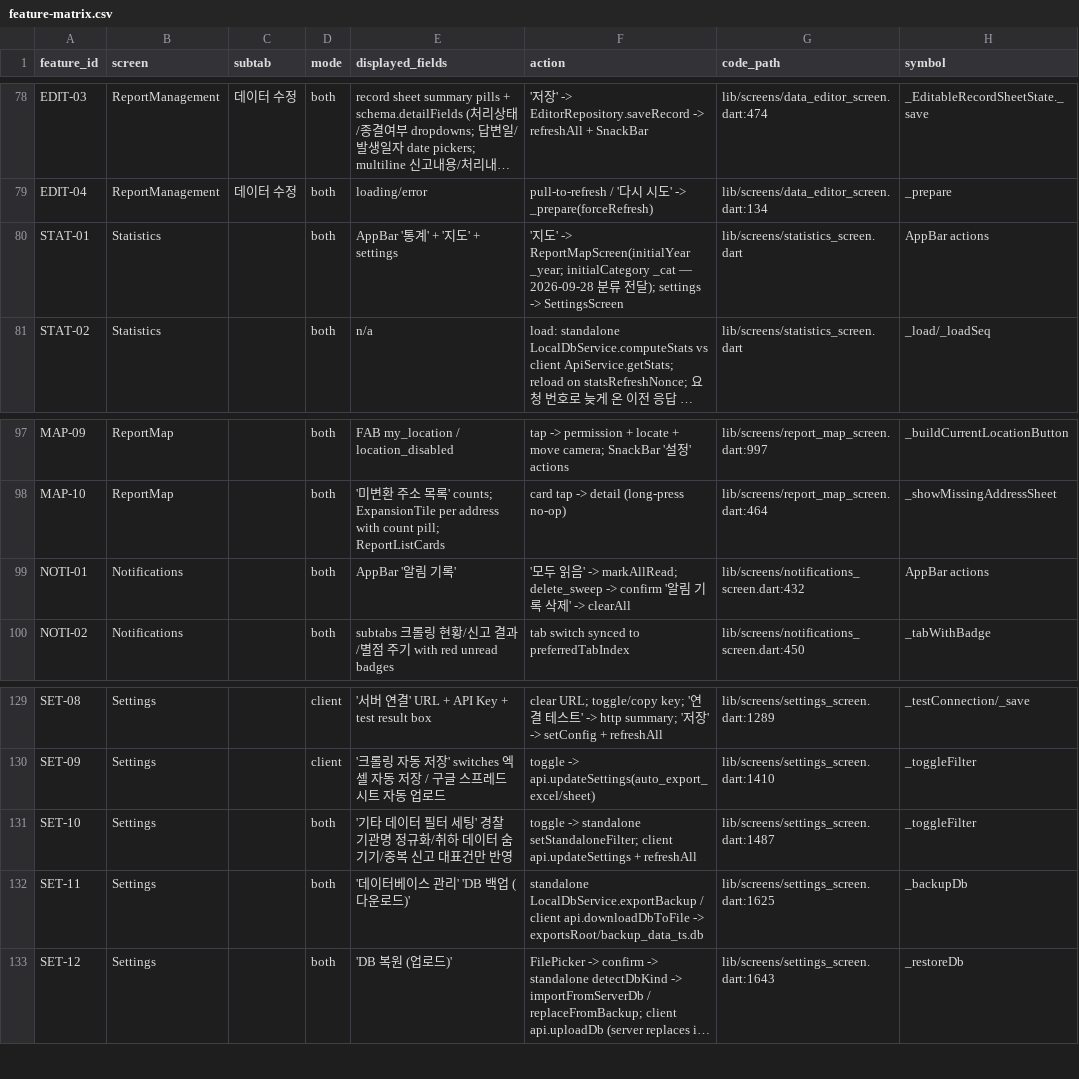
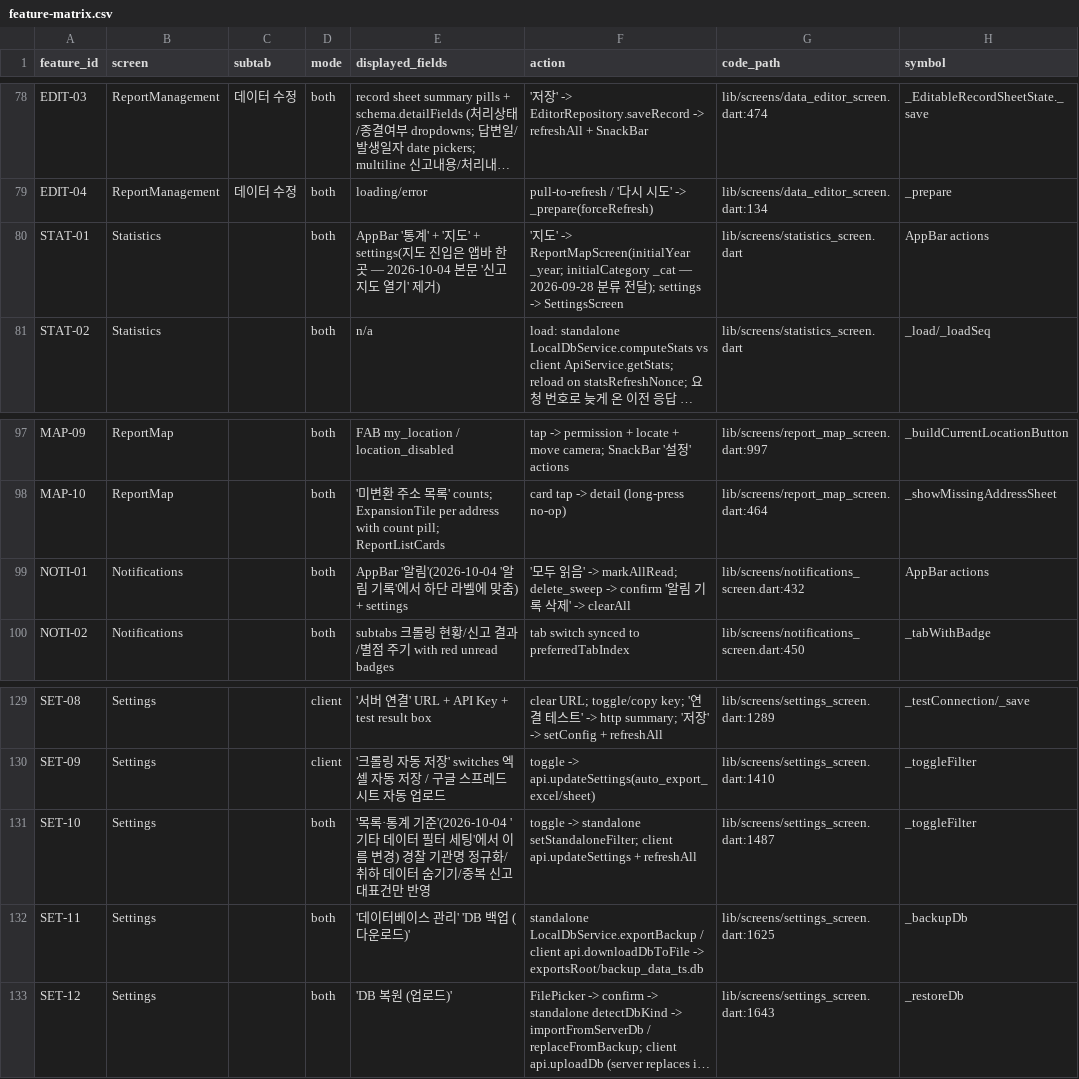
Before and after one commit to Fentanest/safetyreport-mobile, a CSV file: docs/design/feature-matrix.csv, drawn as a sheet; only a part is shown, gaps mark what is left out; long unchanged cells end in …; the diff names each change by its address in the sheet, - before the commit and + after, or states it on an @@ line.

```diff
--- a/docs/design/feature-matrix.csv
+++ b/docs/design/feature-matrix.csv
-E80 (displayed_fields): …지도' + settings
+E80 (displayed_fields): …지도' + settings(지도 진입은 앱바 한 곳 — 2026-10-04 본문 '신고 지도 열기' 제거)
-E99 (displayed_fields): AppBar '알림 기록'
+E99 (displayed_fields): AppBar '알림'(2026-10-04 '알림 기록'에서 하단 라벨에 맞춤) + settings
-E131 (displayed_fields): '기타 데이터 필터 세팅' 경찰 기…
+E131 (displayed_fields): '목록·통계 기준'(2026-10-04 '기타 데이터 필터 세팅'에서 이름 변경) 경찰 기…
```
Also changed, not shown: 41 other files.
